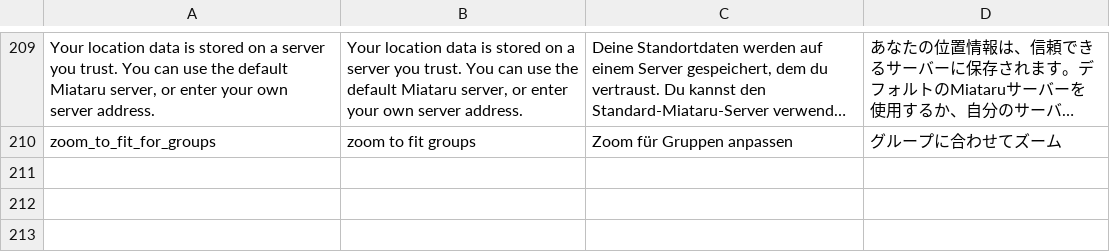
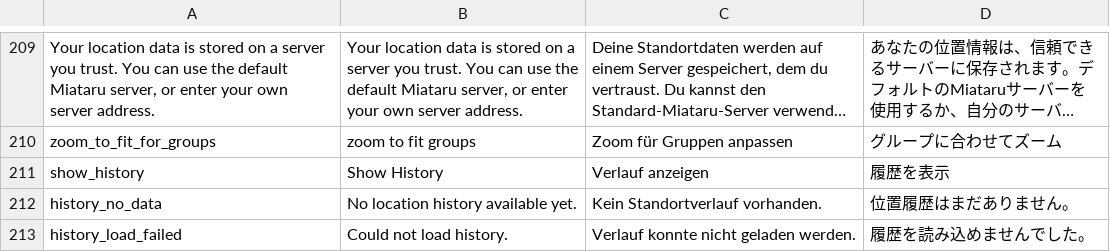
Before and after one commit to miataru/miataru-ios-client, a CSV file: Assets/Localizations/Miataru iOS App - Localizable_translated_complete.csv, drawn as a sheet; only a part is shown, gaps mark what is left out; long unchanged cells end in …; the diff names each change by its address in the sheet, - before the commit and + after, or states it on an @@ line.

Commit message:
Fix device history retrieval and add translations

```diff
--- a/Assets/Localizations/Miataru iOS App - Localizable_translated_complete.csv
+++ b/Assets/Localizations/Miataru iOS App - Localizable_translated_complete.csv
+row 211: show_history | Show History | Verlauf anzeigen | 履歴を表示
+row 212: history_no_data | No location history available yet. | Kein Standortverlauf vorhanden. | 位置履歴はまだありません。
+row 213: history_load_failed | Could not load history. | Verlauf konnte nicht geladen werden. | 履歴を読み込めませんでした。
```
Also changed, not shown: 14 other files.
